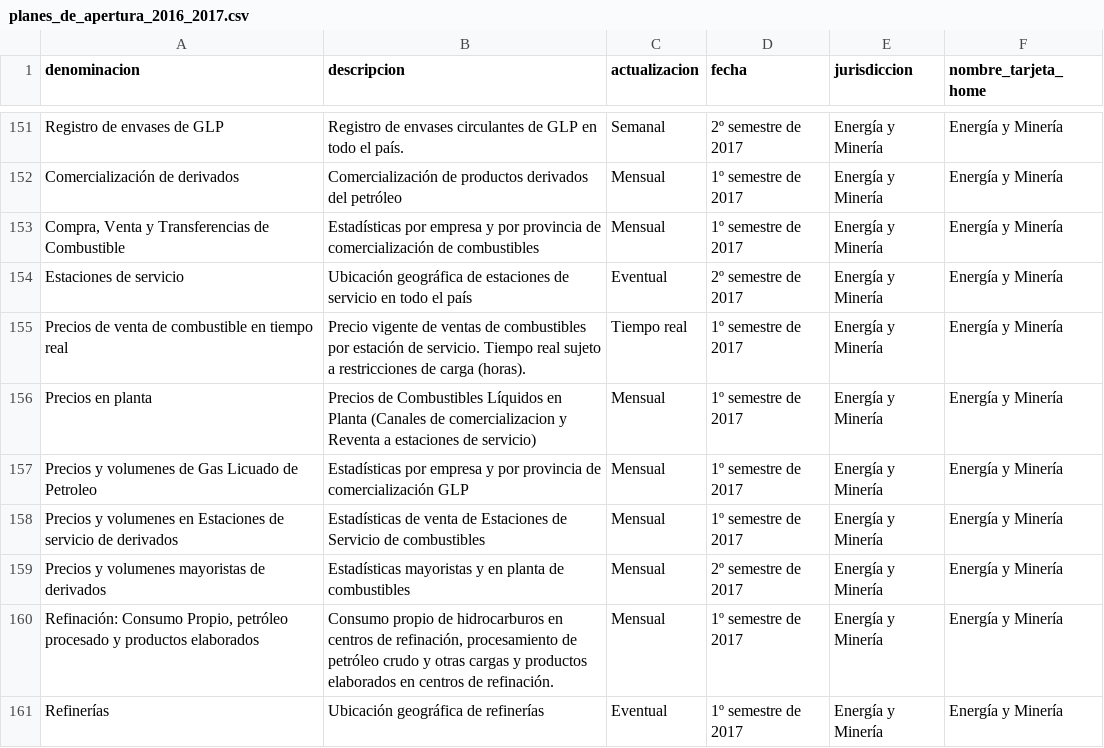
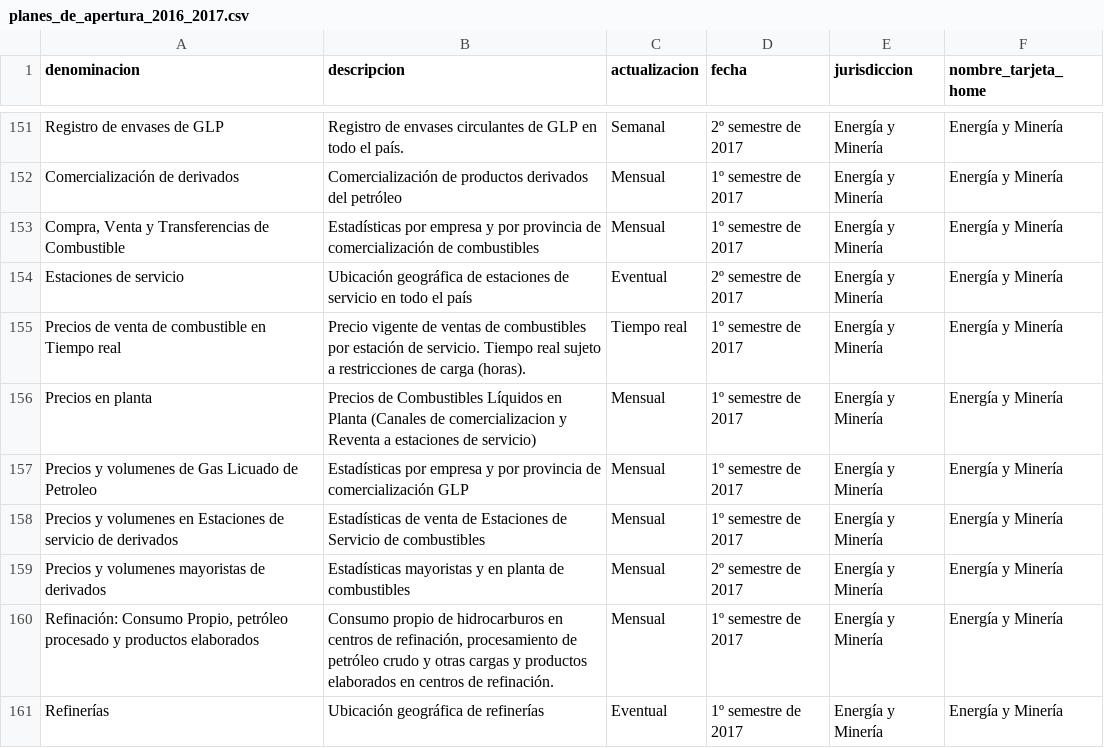
Before and after one commit to datosgobar/datosgobar.github.io, a CSV file: pad/planes_de_apertura_2016_2017.csv, drawn as a sheet; only a part is shown, gaps mark what is left out; the diff covers the shown part only.

```diff
--- a/pad/planes_de_apertura_2016_2017.csv
+++ b/pad/planes_de_apertura_2016_2017.csv
@@ -157,3 +157,3 @@ Comercialización de derivados,Comercialización de productos derivados del petr
 Estaciones de servicio,Ubicación geográfica de estaciones de servicio en todo el país,Eventual,2º semestre de 2017,Energía y Minería,Energía y Minería
-Precios de venta de combustible en tiempo real,Precio vigente de ventas de combustibles por estación de servicio. Tiempo real sujeto a restricciones de carga (horas).,Tiempo real,1º semestre de 2017,Energía y Minería,Energía y Minería
+Precios de venta de combustible en Tiempo real,Precio vigente de ventas de combustibles por estación de servicio. Tiempo real sujeto a restricciones de carga (horas).,Tiempo real,1º semestre de 2017,Energía y Minería,Energía y Minería
 Precios en planta ,Precios de Combustibles Líquidos en Planta (Canales de comercializacion y Reventa a estaciones de servicio),Mensual,1º semestre de 2017,Energía y Minería,Energía y Minería
```
Also changed, not shown: 10 added rows and 8 edited cells elsewhere in this file.
